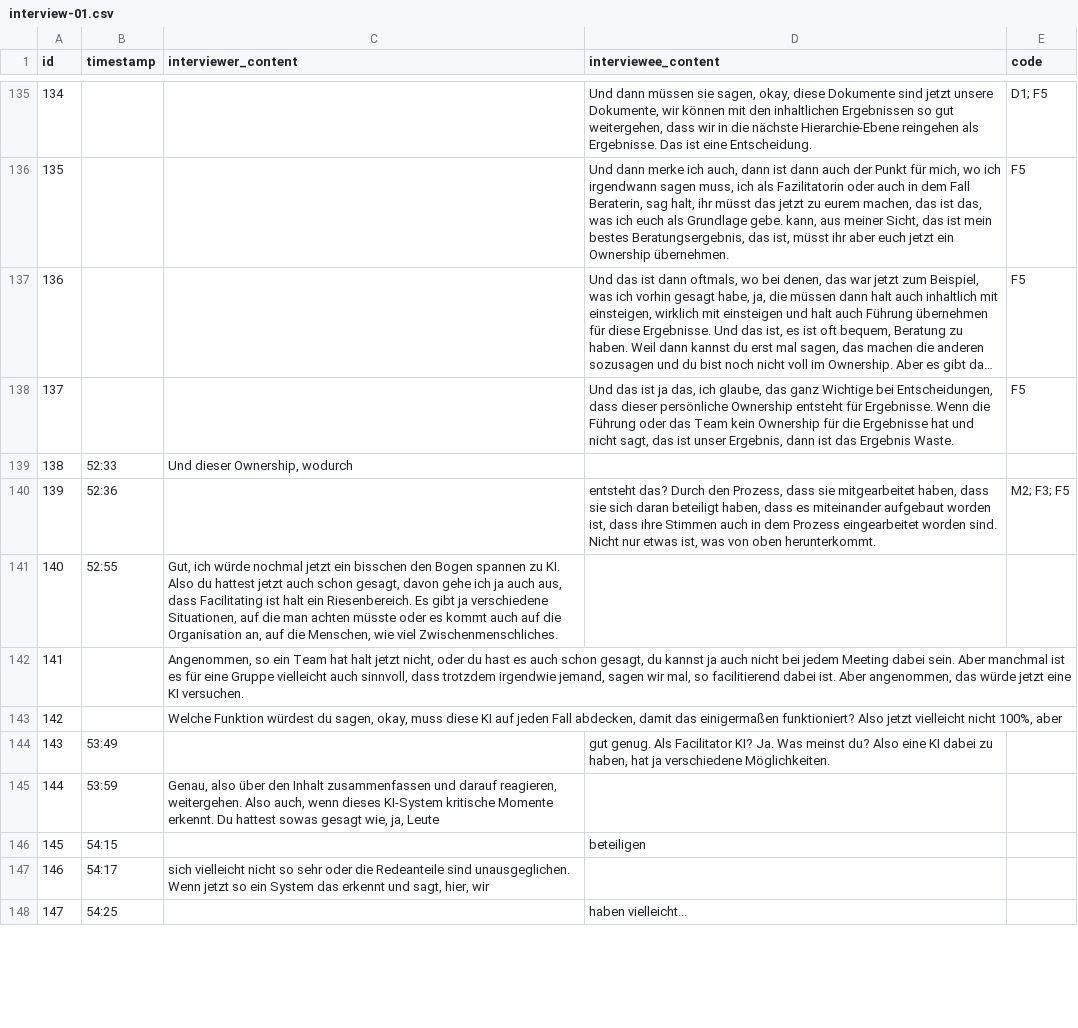
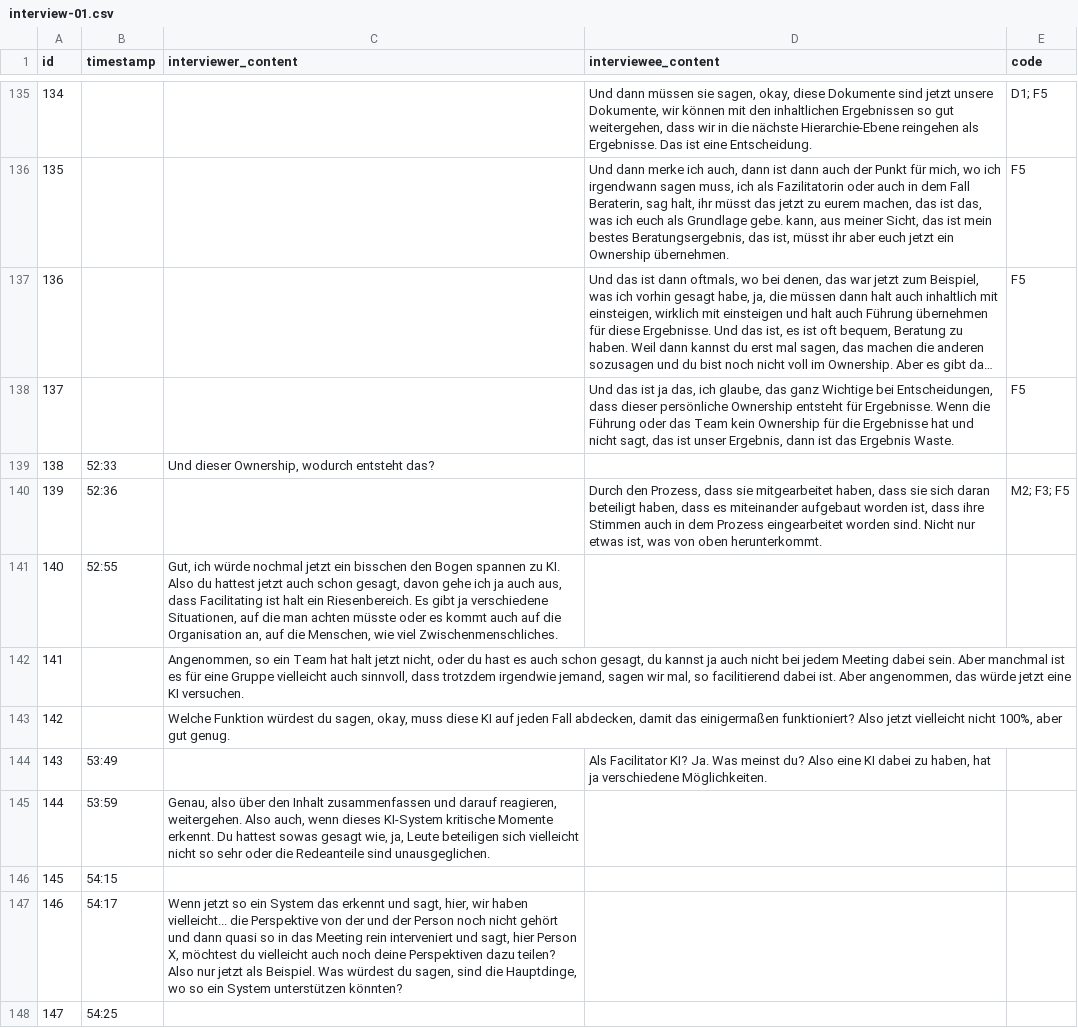
Before and after one commit to OliverHoenig/ba-ai-meeting-support, a CSV file: annex/interviews/structured/interview-01.csv, drawn as a sheet; only a part is shown, gaps mark what is left out; long unchanged cells end in …; the diff covers the shown part only.

Commit message:
feat: update structured interview transcript with additional content on facilitation experiences and decision-making in remote settings; enhance qualitative data for AI meeting system analysis

```diff
--- a/annex/interviews/structured/interview-01.csv
+++ b/annex/interviews/structured/interview-01.csv
@@ -139,2 +139,2 @@
-"138","52:33","Und dieser Ownership, wodurch","",""
-"139","52:36","","entsteht das? Durch den Prozess, dass sie mitgearbeitet haben, dass sie sich daran beteiligt haben, dass es miteinander aufgebaut worden ist, dass ihre Stimmen auch in dem Prozess eingearbeitet worden sind. Nicht nur etwas ist, was von oben herunterkommt.","M2; F3; F5"
+"138","52:33","Und dieser Ownership, wodurch entsteht das? ",,
+"139","52:36",,"Durch den Prozess, dass sie mitgearbeitet haben, dass sie sich daran beteiligt haben, dass es miteinander aufgebaut worden ist, dass ihre Stimmen auch in dem Prozess eingearbeitet worden sind. Nicht nur etwas ist, was von oben herunterkommt.","M2; F3; F5"
@@ -143,6 +143,6 @@
-"142","","Welche Funktion würdest du sagen, okay, muss diese KI auf jeden Fall abdecken, damit das einigermaßen funktioniert? Also jetzt vielleicht nicht 100%, aber","",""
-"143","53:49","","gut genug. Als Facilitator KI? Ja. Was meinst du? Also eine KI dabei zu haben, hat ja verschiedene Möglichkeiten.",""
-"144","53:59","Genau, also über den Inhalt zusammenfassen und darauf reagieren, weitergehen. Also auch, wenn dieses KI-System kritische Momente erkennt. Du hattest sowas gesagt wie, ja, Leute","",""
-"145","54:15","","beteiligen",""
-"146","54:17","sich vielleicht nicht so sehr oder die Redeanteile sind unausgeglichen. Wenn jetzt so ein System das erkennt und sagt, hier, wir","",""
-"147","54:25","","haben vielleicht...",""
+"142",,"Welche Funktion würdest du sagen, okay, muss diese KI auf jeden Fall abdecken, damit das einigermaßen funktioniert? Also jetzt vielleicht nicht 100%, aber gut genug.",,
+"143","53:49",," Als Facilitator KI? Ja. Was meinst du? Also eine KI dabei zu haben, hat ja verschiedene Möglichkeiten.",
+"144","53:59","Genau, also über den Inhalt zusammenfassen und darauf reagieren, weitergehen. Also auch, wenn dieses KI-System kritische Momente erkennt. Du hattest sowas gesagt wie, ja, Leute beteiligen sich vielleicht nicht so sehr oder die Redeanteile sind unausgeglichen. ",,
+"145","54:15",,,
+"146","54:17","Wenn jetzt so ein System das erkennt und sagt, hier, wir haben vielleicht... die Perspektive von der und der Person noch nicht gehört und dann quasi so in das Meeting rein interveniert und sagt, hier Person X, möchtest du vielleicht auch noch deine Perspektiven dazu teilen? Also nur jetzt als Beispiel. Was würdest du sagen, sind die Hauptdinge, wo so ein System unterstützen könnten?",,
+"147","54:25",,,
```
Also changed, not shown: 67 edited cells elsewhere in this file.
